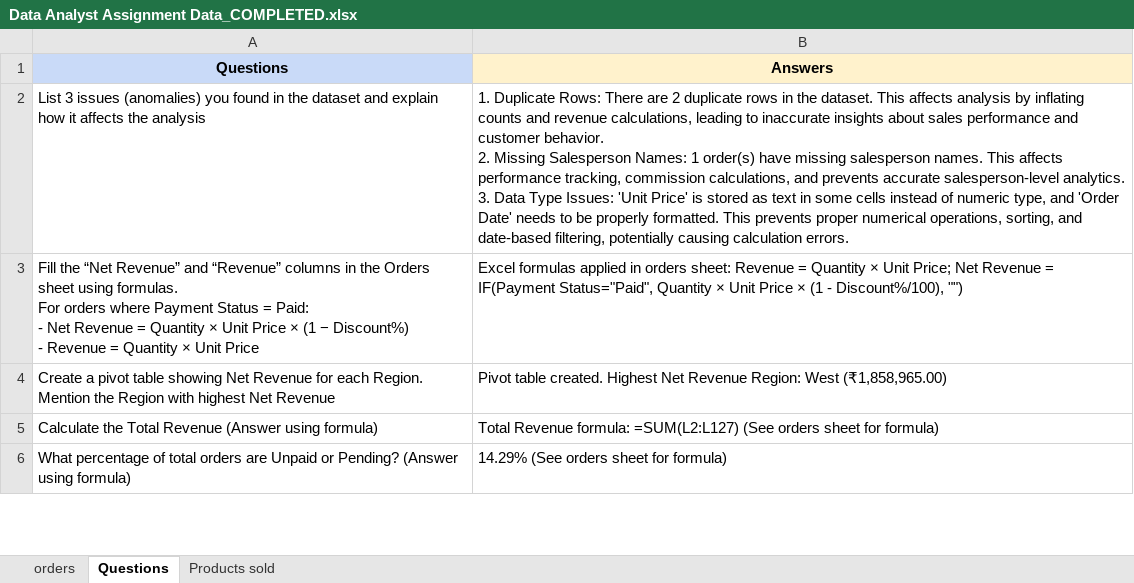
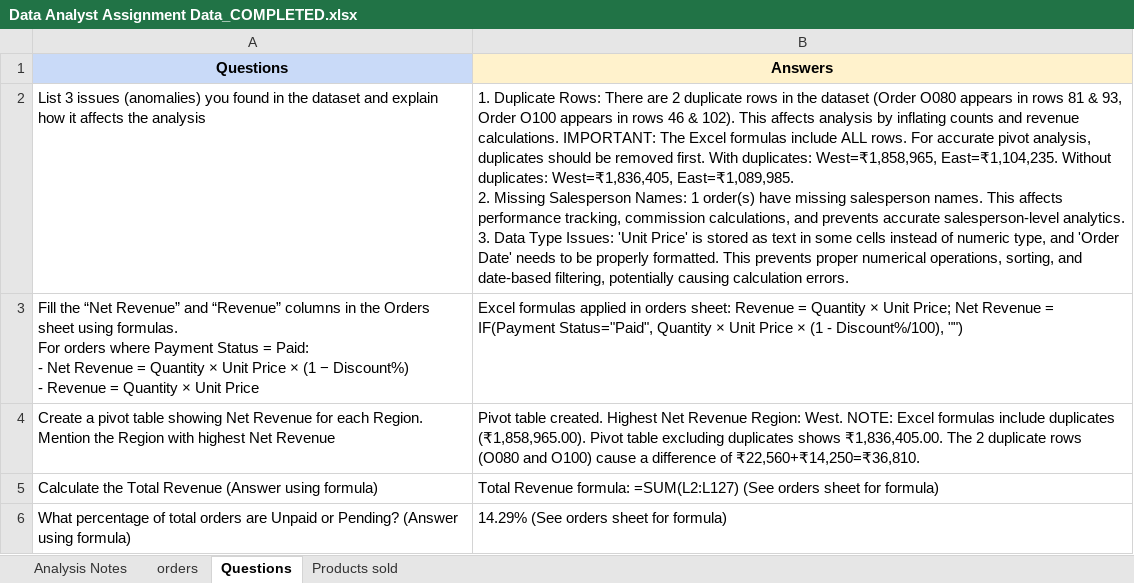
Before and after one commit to yss107/project, an Excel workbook: a/Data Analyst Assignment Data_COMPLETED.xlsx, sheet Questions, drawn as a sheet; only a part is shown; values as stored, in another font and other column widths than the file's, no borders; ↵ is a line break in a cell; the diff names each change by its address in the sheet, - before the commit and + after, or states it on an @@ line.

```diff
--- a/a/Data Analyst Assignment Data_COMPLETED.xlsx (sheet Questions)
+++ b/a/Data Analyst Assignment Data_COMPLETED.xlsx (sheet Questions)
+sheet tab: Analysis Notes
-B2 (Answers): …in the dataset. This affects analysis by inflating counts and revenue calculations, leading to inaccurate insights about sales performance and customer behavior. ↵ 2. Missing…
+B2 (Answers): …in the dataset (Order O080 appears in rows 81 & 93, Order O100 appears in rows 46 & 102). This affects analysis by inflating counts and revenue calculations. IMPORTANT: The Excel formulas include ALL rows. For accurate pivot analysis, duplicates should be removed first. With duplicates: West=₹1,858,965, East=₹1,104,235. Without duplicates: West=₹1,836,405, East=₹1,089,985. ↵ 2. Missing…
-B4 (Answers): …Revenue Region: West (₹1,858,965.00)
+B4 (Answers): …Revenue Region: West. NOTE: Excel formulas include duplicates (₹1,858,965.00). Pivot table excluding duplicates shows ₹1,836,405.00. The 2 duplicate rows (O080 and O100) cause a difference of ₹22,560+₹14,250=₹36,810.
```
Also changed, not shown: sheet orders, 2 other files.
